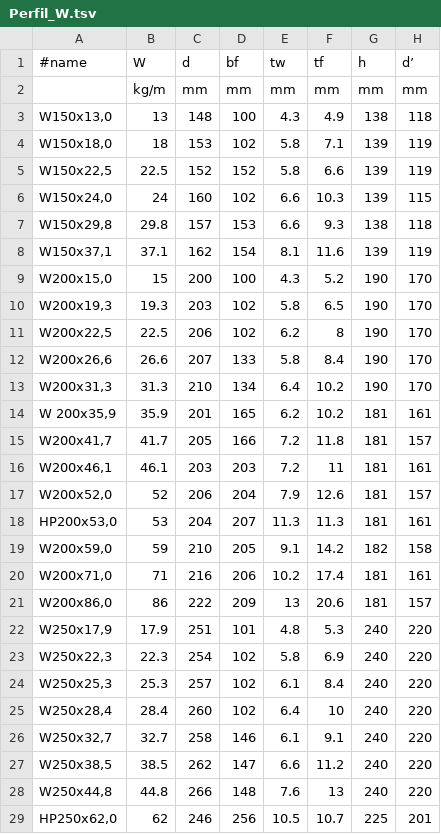
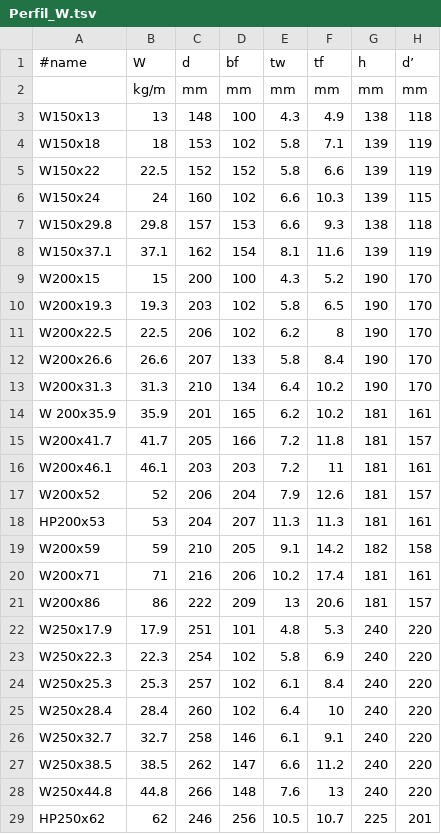
Before and after one commit to VSGobbo/LibraryHurmet, a TSV file: Perfil_W.tsv, drawn as a sheet; only a part is shown; the diff covers the shown part only; the diff names each change by its address in the sheet, - before the commit and + after, or states it on an @@ line.

```diff
--- a/Perfil_W.tsv
+++ b/Perfil_W.tsv
-A3 (#name): W150x13,0
+A3 (#name): W150x13
-A4 (#name): W150x18,0
+A4 (#name): W150x18
-A5 (#name): W150x22,5
+A5 (#name): W150x22
-A6 (#name): W150x24,0
+A6 (#name): W150x24
-A7 (#name): W150x29,8
+A7 (#name): W150x29.8
-A8 (#name): W150x37,1
+A8 (#name): W150x37.1
-A9 (#name): W200x15,0
+A9 (#name): W200x15
-A10 (#name): W200x19,3
+A10 (#name): W200x19.3
-A11 (#name): W200x22,5
+A11 (#name): W200x22.5
-A12 (#name): W200x26,6
+A12 (#name): W200x26.6
-A13 (#name): W200x31,3
+A13 (#name): W200x31.3
-A14 (#name): W 200x35,9
+A14 (#name): W 200x35.9
-A15 (#name): W200x41,7
+A15 (#name): W200x41.7
-A16 (#name): W200x46,1
+A16 (#name): W200x46.1
-A17 (#name): W200x52,0
+A17 (#name): W200x52
-A18 (#name): HP200x53,0
+A18 (#name): HP200x53
-A19 (#name): W200x59,0
+A19 (#name): W200x59
-A20 (#name): W200x71,0
+A20 (#name): W200x71
-A21 (#name): W200x86,0
+A21 (#name): W200x86
-A22 (#name): W250x17,9
+A22 (#name): W250x17.9
-A23 (#name): W250x22,3
+A23 (#name): W250x22.3
-A24 (#name): W250x25,3
+A24 (#name): W250x25.3
-A25 (#name): W250x28,4
+A25 (#name): W250x28.4
-A26 (#name): W250x32,7
+A26 (#name): W250x32.7
-A27 (#name): W250x38,5
+A27 (#name): W250x38.5
-A28 (#name): W250x44,8
+A28 (#name): W250x44.8
-A29 (#name): HP250x62,0
+A29 (#name): HP250x62
```
Also changed, not shown: 61 edited cells elsewhere in this file.
